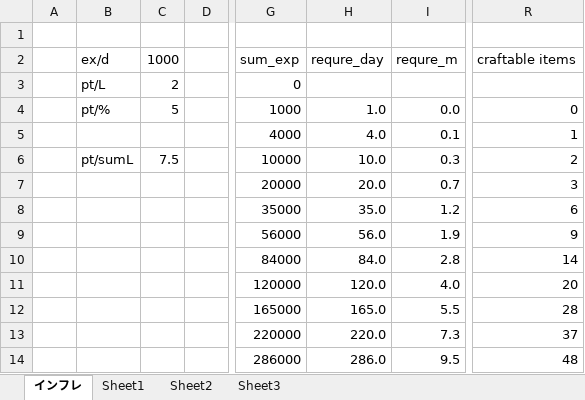
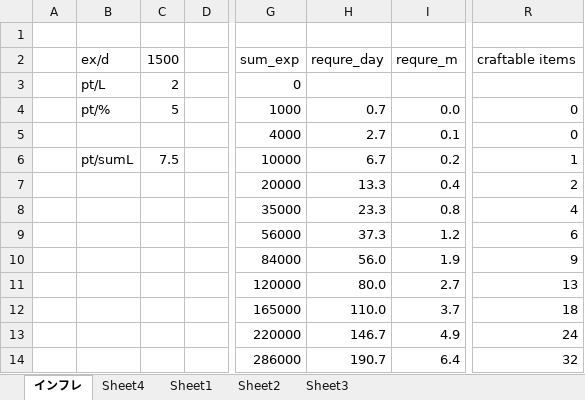
Before and after one commit to degupoppo/murasaki-san, an Excel workbook: old/Book1.xlsx, sheet インフレ, drawn as a sheet; only a part is shown, gaps mark what is left out; values as stored, in another font and other column widths than the file's, no borders; conditional formats not drawn; the diff covers the shown part only; the diff names each change by its address in the sheet, - before the commit and + after, or states it on an @@ line.

```diff
--- a/old/Book1.xlsx (sheet インフレ)
+++ b/old/Book1.xlsx (sheet インフレ)
+sheet tab: Sheet4
-C2: 1000
+C2: 1500
-H4: 1.0
+H4: 0.7
-H5: 4.0
+H5: 2.7
-R5: 1
+R5: 0
-H6: 10.0
+H6: 6.7
-I6: 0.3
+I6: 0.2
-R6: 2
+R6: 1
-H7: 20.0
+H7: 13.3
-I7: 0.7
+I7: 0.4
-R7: 3
+R7: 2
-H8: 35.0
+H8: 23.3
-I8: 1.2
+I8: 0.8
-R8: 6
+R8: 4
-H9: 56.0
+H9: 37.3
-I9: 1.9
+I9: 1.2
-R9: 9
+R9: 6
-H10: 84.0
+H10: 56.0
-I10: 2.8
+I10: 1.9
-R10: 14
+R10: 9
-H11: 120.0
+H11: 80.0
-I11: 4.0
+I11: 2.7
-R11: 20
+R11: 13
-H12: 165.0
+H12: 110.0
-I12: 5.5
+I12: 3.7
-R12: 28
+R12: 18
-H13: 220.0
+H13: 146.7
-I13: 7.3
+I13: 4.9
-R13: 37
+R13: 24
-H14: 286.0
+H14: 190.7
-I14: 9.5
+I14: 6.4
-R14: 48
+R14: 32
```
Also changed, not shown: 24 edited cells and cell formats elsewhere in this sheet, 3 other files.
